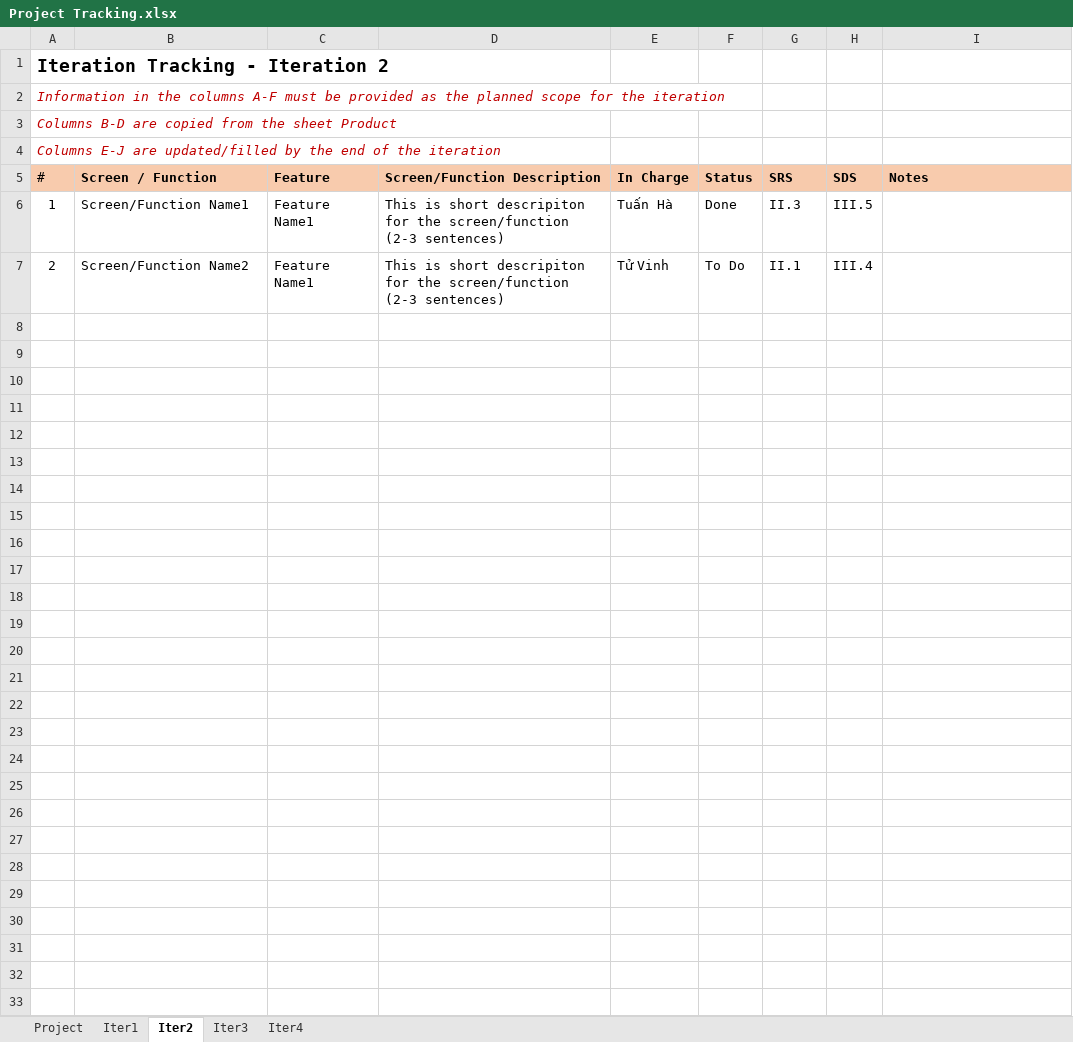
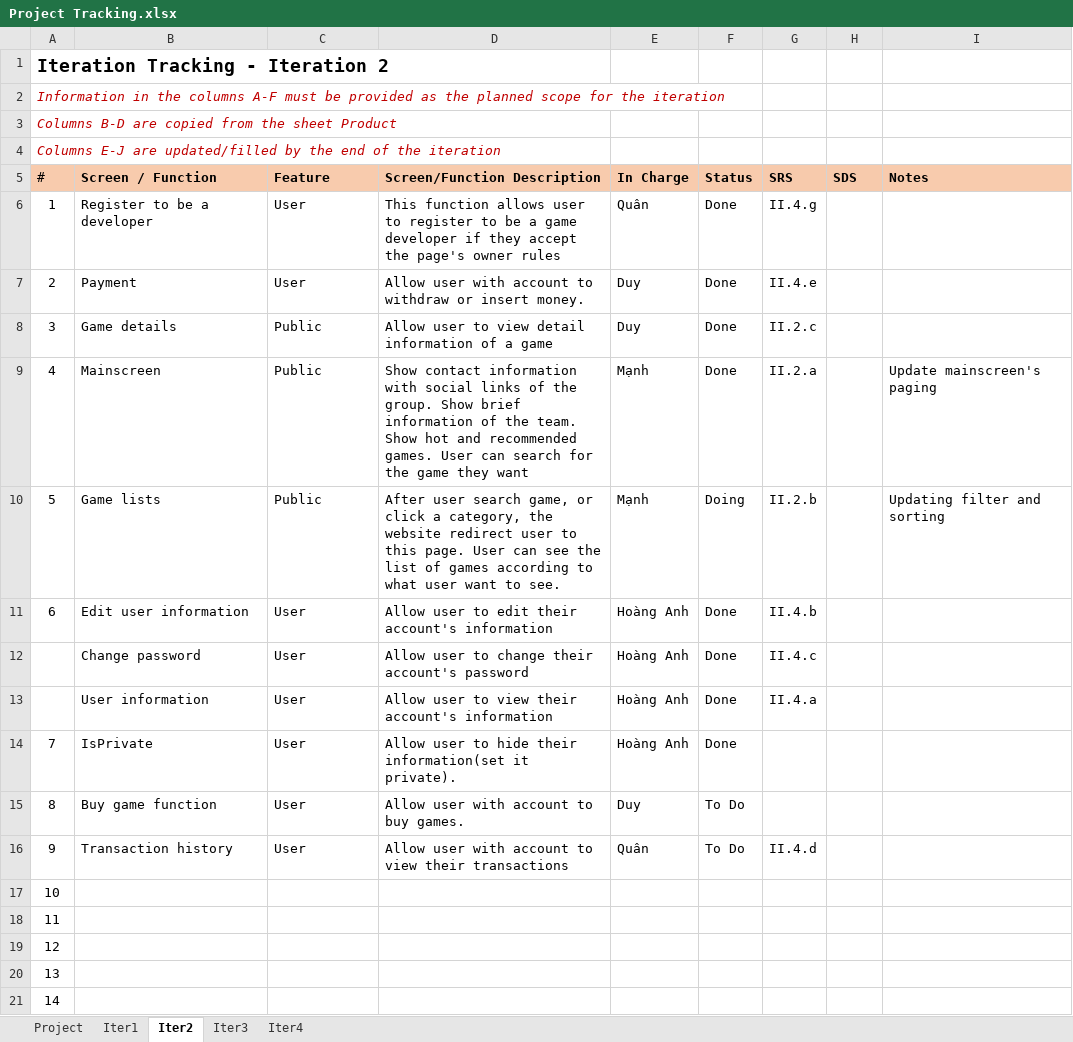
Before and after one commit to duydo21/SWP391_SE1630NET_GROUP4, an Excel workbook: Requirements/Project Tracking.xlsx, sheet Iter2, drawn as a sheet; values as stored, in another font and other column widths than the file's, no borders; the diff names each change by its address in the sheet, - before the commit and + after, or states it on an @@ line.

Commit message:
update backlog

```diff
--- a/Requirements/Project Tracking.xlsx (sheet Iter2)
+++ b/Requirements/Project Tracking.xlsx (sheet Iter2)
-B6 (Screen / Function): Screen/Function Name1
+B6 (Screen / Function): Register to be a developer
-C6:C7 (Feature): Feature Name1
+C6:C7 (Feature): User
-D6 (Screen/Function Description): This is short descripiton for the screen/function (2-3 sentences)
+D6 (Screen/Function Description): This function allows user to register to be a game developer if they accept the page's owner rules
-E6 (In Charge): Tuấn Hà
+E6 (In Charge): Quân
-G6 (SRS): II.3
+G6 (SRS): II.4.g
-H6 (SDS): III.5
+H6 (SDS): (empty)
-B7 (Screen / Function): Screen/Function Name2
+B7 (Screen / Function): Payment
-D7 (Screen/Function Description): This is short descripiton for the screen/function (2-3 sentences)
+D7 (Screen/Function Description): Allow user with account to withdraw or insert money.
-E7 (In Charge): Tử Vinh
+E7 (In Charge): Duy
-F7 (Status): To Do
+F7 (Status): Done
-G7 (SRS): II.1
+G7 (SRS): II.4.e
-H7 (SDS): III.4
+H7 (SDS): (empty)
+row 8: 3 | Game details | Public | Allow user to view detail information of a game | Duy | Done | II.2.c
+row 9: 4 | Mainscreen | Public | Show contact information with social links of the group. Show brief information of the team. Show hot and recommended games. User can search for the game they want | Mạnh | Done | II.2.a |  | Update mainscreen's paging
+row 10: 5 | Game lists | Public | After user search game, or click a category, the website redirect user to this page. User can see the list of games according to what user want to see. | Mạnh | Doing | II.2.b |  | Updating filter and sorting
+row 11: 6 | Edit user information | User | Allow user to edit their account's information | Hoàng Anh | Done | II.4.b
+row 12:  | Change password | User | Allow user to change their account's password | Hoàng Anh | Done | II.4.c
+row 13:  | User information | User | Allow user to view their account's information | Hoàng Anh | Done | II.4.a
+row 14: 7 | IsPrivate | User | Allow user to hide their information(set it private). | Hoàng Anh | Done
+row 15: 8 | Buy game function | User | Allow user with account to buy games. | Duy | To Do
+row 16: 9 | Transaction history | User | Allow user with account to view their transactions | Quân | To Do | II.4.d
+row 17: 10
+row 18: 11
+row 19: 12
+row 20: 13
+row 21: 14
```
Also changed, not shown: sheet Iter1.
